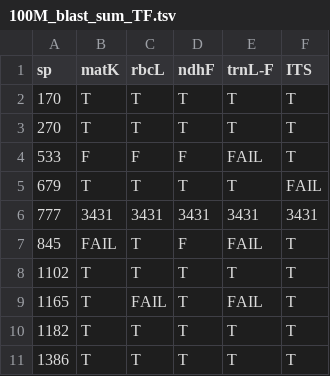
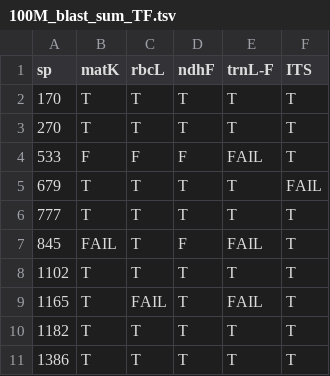
Before and after one commit to lmcai/Bruno_barcode, a TSV file: blast_results/genus_level/100M_blast_sum_TF.tsv, drawn as a sheet; only a part is shown.

Commit message:
Update 100M_blast_sum_TF.tsv

```diff
--- a/blast_results/genus_level/100M_blast_sum_TF.tsv
+++ b/blast_results/genus_level/100M_blast_sum_TF.tsv
@@ -5,3 +5,3 @@ sp	matK	rbcL	ndhF	trnL-F	ITS
 679	T	T	T	T	FAIL
-777	3431	3431	3431	3431	3431
+777	T	T	T	T	T
 845	FAIL	T	F	FAIL	T
```
